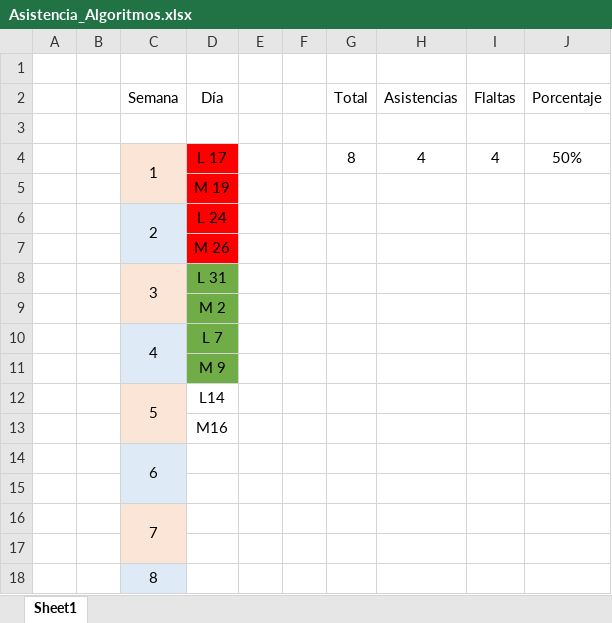
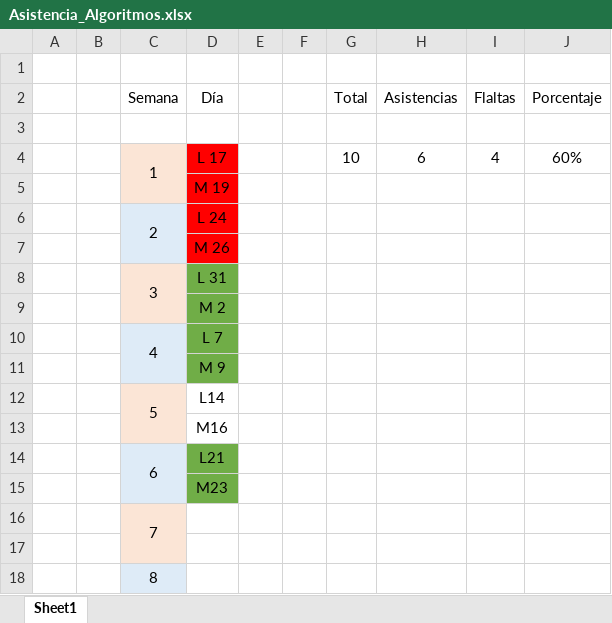
Before and after one commit to Juan-Weyrauch/Algoritmos, an Excel workbook: Asistencia/Asistencia_Algoritmos.xlsx, sheet Sheet1, drawn as a sheet; only a part is shown; values as stored, in another font and other column widths than the file's, no borders; charts and pictures not drawn; the diff names each change by its address in the sheet, - before the commit and + after, or states it on an @@ line.

Commit message:
asistencias update

```diff
--- a/Asistencia/Asistencia_Algoritmos.xlsx (sheet Sheet1)
+++ b/Asistencia/Asistencia_Algoritmos.xlsx (sheet Sheet1)
-G4 (Total): 8
+G4 (Total): 10
-H4 (Asistencias): 4
+H4 (Asistencias): 6
-J4 (Porcentaje): 50%
+J4 (Porcentaje): 60%
-D14 (Día): (empty)
+D14 (Día): L21
-D14:D15 fill: none
+D14:D15 fill: #70AD47
-D15 (Día): (empty)
+D15 (Día): M23
```
